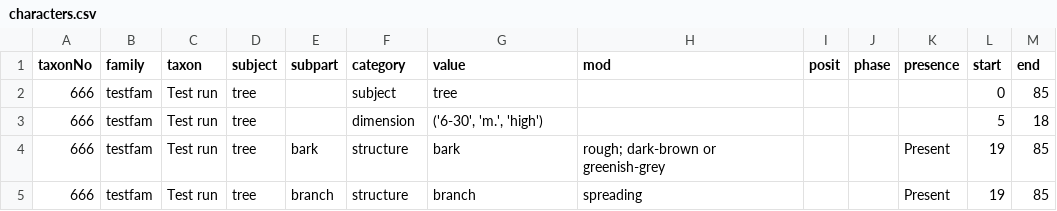
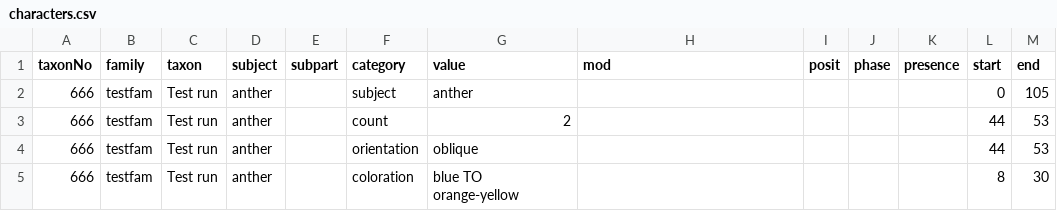
Before and after one commit to ggosline/flparser-backup, a CSV file: src/floraparser/characters.csv, drawn as a sheet.

```diff
--- a/src/floraparser/characters.csv
+++ b/src/floraparser/characters.csv
@@ -1,5 +1,5 @@
 taxonNo,family,taxon,subject,subpart,category,value,mod,posit,phase,presence,start,end
-666,testfam,Test run,tree,,subject,tree,,,,,0,85
-666,testfam,Test run,tree,,dimension,"('6-30', 'm.', 'high')",,,,,5,18
-666,testfam,Test run,tree,bark,structure,bark,rough; dark-brown or greenish-grey,,,Present,19,85
-666,testfam,Test run,tree,branch,structure,branch,spreading,,,Present,19,85
+666,testfam,Test run,anther,,subject,anther,,,,,0,105
+666,testfam,Test run,anther,,count,2,,,,,44,53
+666,testfam,Test run,anther,,orientation,oblique,,,,,44,53
+666,testfam,Test run,anther,,coloration,blue TO orange-yellow,,,,,8,30
```
Also changed, not shown: src/resources/glossarycp.csv, 7 other files.
